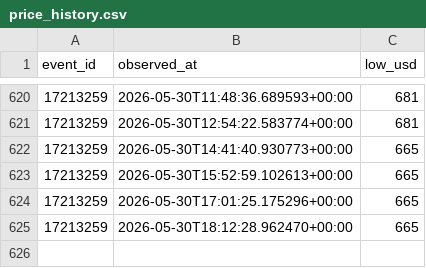
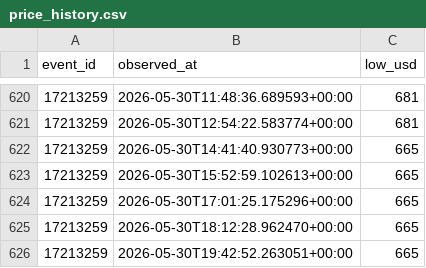
Before and after one commit to timkok/world-cup-monitor, a CSV file: price_history.csv, drawn as a sheet; only a part is shown, gaps mark what is left out; the diff names each change by its address in the sheet, - before the commit and + after, or states it on an @@ line.

```diff
--- a/price_history.csv
+++ b/price_history.csv
+row 626: 17213259 | 2026-05-30T19:42:52.263051+00:00 | 665
```
Also changed, not shown: seatgeek_data.csv.
